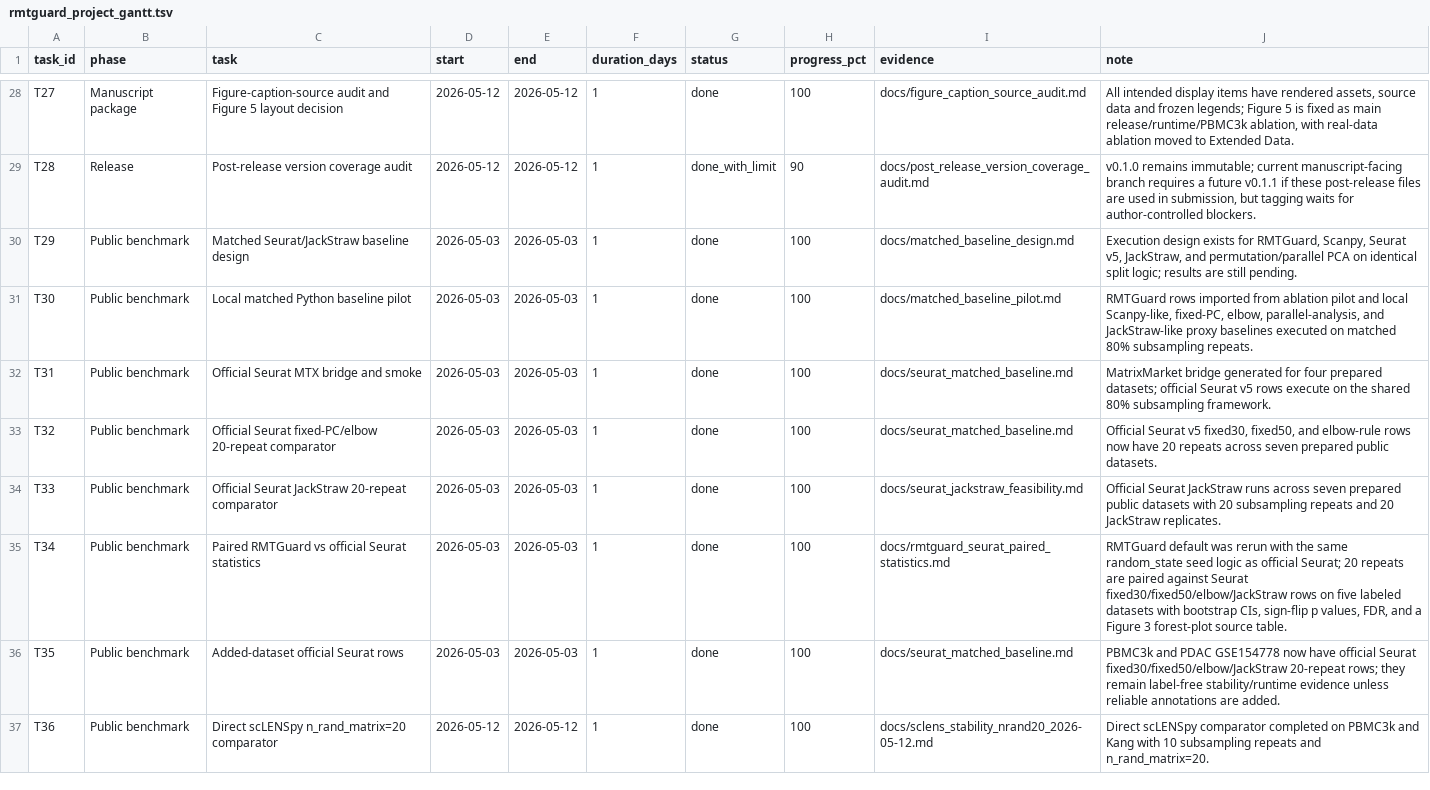
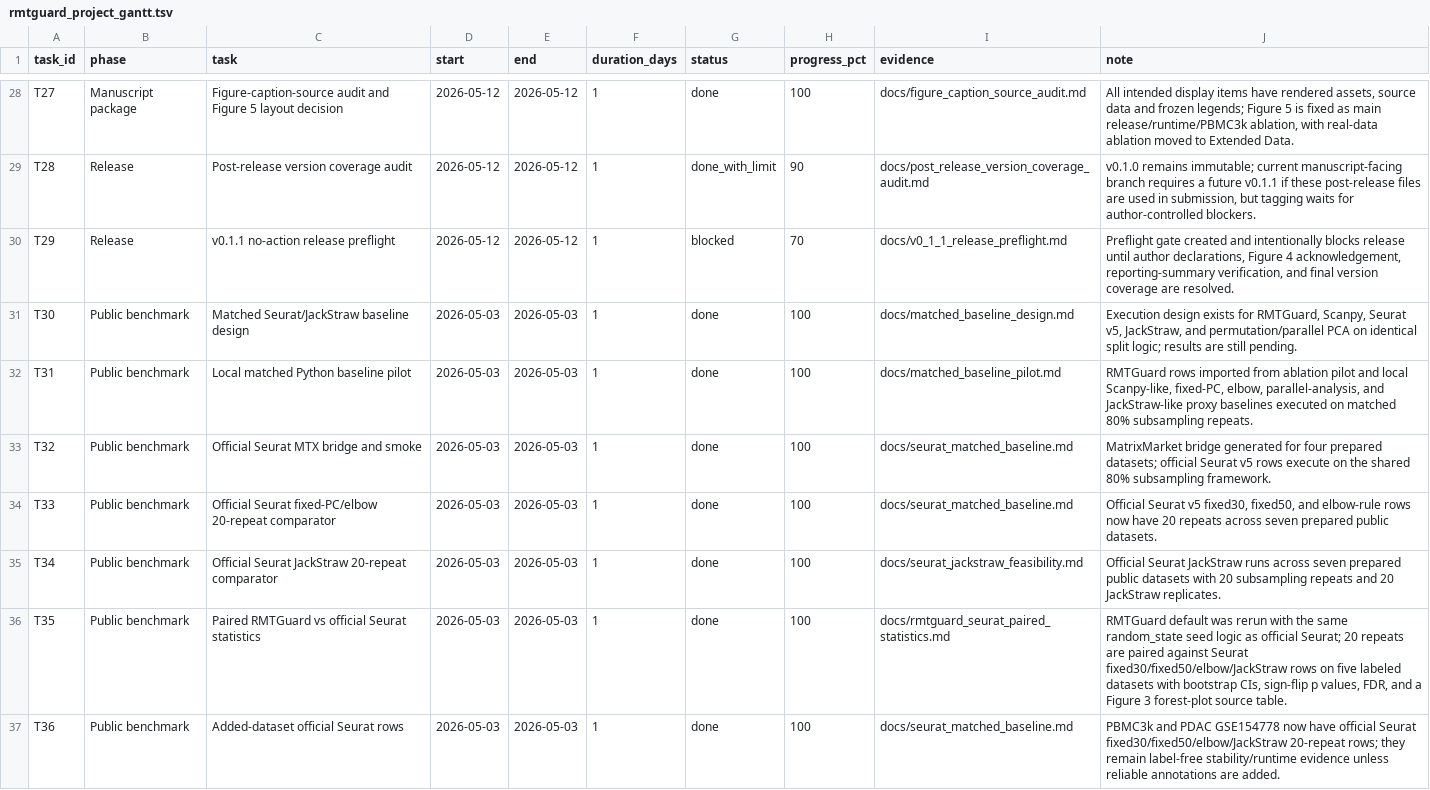
Before and after one commit to healthgreat/rmtguard, a TSV file: results/project_management/rmtguard_project_gantt.tsv, drawn as a sheet; only a part is shown, gaps mark what is left out; the diff covers the shown part only.

```diff
--- a/results/project_management/rmtguard_project_gantt.tsv
+++ b/results/project_management/rmtguard_project_gantt.tsv
@@ -29,9 +29,9 @@ T27	Manuscript package	Figure-caption-source audit and Figure 5 layout decision
 T28	Release	Post-release version coverage audit	2026-05-12	2026-05-12	1	done_with_limit	90	docs/post_release_version_coverage_audit.md	v0.1.0 remains immutable; current manuscript-facing branch requires a future v0.1.1 if these post-release files are used in submission, but tagging waits for author-controlled blockers.
-T29	Public benchmark	Matched Seurat/JackStraw baseline design	2026-05-03	2026-05-03	1	done	100	docs/matched_baseline_design.md	Execution design exists for RMTGuard, Scanpy, Seurat v5, JackStraw, and permutation/parallel PCA on identical split logic; results are still pending.
-T30	Public benchmark	Local matched Python baseline pilot	2026-05-03	2026-05-03	1	done	100	docs/matched_baseline_pilot.md	RMTGuard rows imported from ablation pilot and local Scanpy-like, fixed-PC, elbow, parallel-analysis, and JackStraw-like proxy baselines executed on matched 80% subsampling repeats.
-T31	Public benchmark	Official Seurat MTX bridge and smoke	2026-05-03	2026-05-03	1	done	100	docs/seurat_matched_baseline.md	MatrixMarket bridge generated for four prepared datasets; official Seurat v5 rows execute on the shared 80% subsampling framework.
-T32	Public benchmark	Official Seurat fixed-PC/elbow 20-repeat comparator	2026-05-03	2026-05-03	1	done	100	docs/seurat_matched_baseline.md	Official Seurat v5 fixed30, fixed50, and elbow-rule rows now have 20 repeats across seven prepared public datasets.
-T33	Public benchmark	Official Seurat JackStraw 20-repeat comparator	2026-05-03	2026-05-03	1	done	100	docs/seurat_jackstraw_feasibility.md	Official Seurat JackStraw runs across seven prepared public datasets with 20 subsampling repeats and 20 JackStraw replicates.
-T34	Public benchmark	Paired RMTGuard vs official Seurat statistics	2026-05-03	2026-05-03	1	done	100	docs/rmtguard_seurat_paired_statistics.md	RMTGuard default was rerun with the same random_state seed logic as official Seurat; 20 repeats are paired against Seurat fixed30/fixed50/elbow/JackStraw rows on five labeled datasets with bootstrap CIs, sign-flip p values, FDR, and a Figure 3 forest-plot source table.
-T35	Public benchmark	Added-dataset official Seurat rows	2026-05-03	2026-05-03	1	done	100	docs/seurat_matched_baseline.md	PBMC3k and PDAC GSE154778 now have official Seurat fixed30/fixed50/elbow/JackStraw 20-repeat rows; they remain label-free stability/runtime evidence unless reliable annotations are added.
-T36	Public benchmark	Direct scLENSpy n_rand_matrix=20 comparator	2026-05-12	2026-05-12	1	done	100	docs/sclens_stability_nrand20_2026-05-12.md	Direct scLENSpy comparator completed on PBMC3k and Kang with 10 subsampling repeats and n_rand_matrix=20.
+T29	Release	v0.1.1 no-action release preflight	2026-05-12	2026-05-12	1	blocked	70	docs/v0_1_1_release_preflight.md	Preflight gate created and intentionally blocks release until author declarations, Figure 4 acknowledgement, reporting-summary verification, and final version coverage are resolved.
+T30	Public benchmark	Matched Seurat/JackStraw baseline design	2026-05-03	2026-05-03	1	done	100	docs/matched_baseline_design.md	Execution design exists for RMTGuard, Scanpy, Seurat v5, JackStraw, and permutation/parallel PCA on identical split logic; results are still pending.
+T31	Public benchmark	Local matched Python baseline pilot	2026-05-03	2026-05-03	1	done	100	docs/matched_baseline_pilot.md	RMTGuard rows imported from ablation pilot and local Scanpy-like, fixed-PC, elbow, parallel-analysis, and JackStraw-like proxy baselines executed on matched 80% subsampling repeats.
+T32	Public benchmark	Official Seurat MTX bridge and smoke	2026-05-03	2026-05-03	1	done	100	docs/seurat_matched_baseline.md	MatrixMarket bridge generated for four prepared datasets; official Seurat v5 rows execute on the shared 80% subsampling framework.
+T33	Public benchmark	Official Seurat fixed-PC/elbow 20-repeat comparator	2026-05-03	2026-05-03	1	done	100	docs/seurat_matched_baseline.md	Official Seurat v5 fixed30, fixed50, and elbow-rule rows now have 20 repeats across seven prepared public datasets.
+T34	Public benchmark	Official Seurat JackStraw 20-repeat comparator	2026-05-03	2026-05-03	1	done	100	docs/seurat_jackstraw_feasibility.md	Official Seurat JackStraw runs across seven prepared public datasets with 20 subsampling repeats and 20 JackStraw replicates.
+T35	Public benchmark	Paired RMTGuard vs official Seurat statistics	2026-05-03	2026-05-03	1	done	100	docs/rmtguard_seurat_paired_statistics.md	RMTGuard default was rerun with the same random_state seed logic as official Seurat; 20 repeats are paired against Seurat fixed30/fixed50/elbow/JackStraw rows on five labeled datasets with bootstrap CIs, sign-flip p values, FDR, and a Figure 3 forest-plot source table.
+T36	Public benchmark	Added-dataset official Seurat rows	2026-05-03	2026-05-03	1	done	100	docs/seurat_matched_baseline.md	PBMC3k and PDAC GSE154778 now have official Seurat fixed30/fixed50/elbow/JackStraw 20-repeat rows; they remain label-free stability/runtime evidence unless reliable annotations are added.
```
Also changed, not shown: 1 added row and 30 edited cells elsewhere in this file, results/shared_info/rmtguard_shared_export_manifest.tsv, results/submission/current_evidence_freeze_manifest.tsv, 17 other files.
